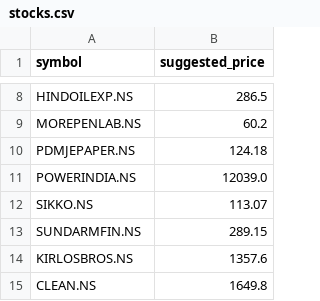
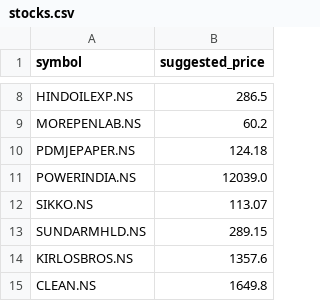
Before and after one commit to sidhu2690/ChartWise, a CSV file: stocks.csv, drawn as a sheet; only a part is shown, gaps mark what is left out.

Commit message:
Update stocks.csv

```diff
--- a/stocks.csv
+++ b/stocks.csv
@@ -12,3 +12,3 @@ POWERINDIA.NS,12039.0
 SIKKO.NS,113.07
-SUNDARMFIN.NS,289.15
+SUNDARMHLD.NS,289.15
 KIRLOSBROS.NS,1357.6
```
